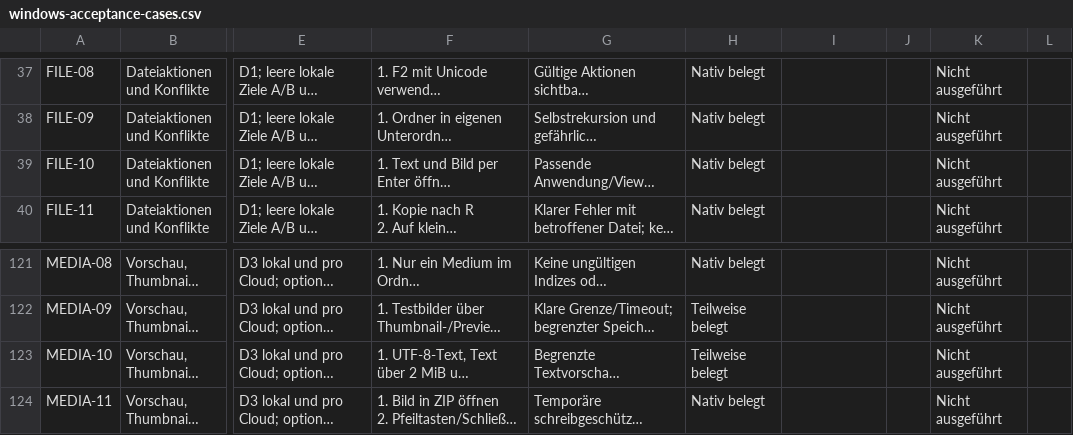
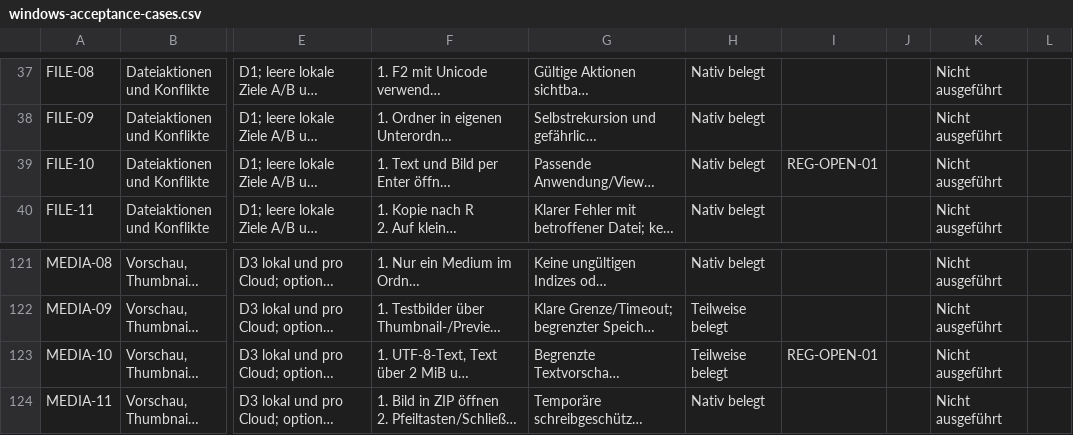
Before and after one commit to Niclas85/OpenCommander, a CSV file: docs/windows-acceptance-cases.csv, drawn as a sheet; only a part is shown, gaps mark what is left out; long unchanged cells end in …; the diff names each change by its address in the sheet, - before the commit and + after, or states it on an @@ line.

```diff
--- a/docs/windows-acceptance-cases.csv
+++ b/docs/windows-acceptance-cases.csv
-I39: (empty)
+I39: REG-OPEN-01
-I123: (empty)
+I123: REG-OPEN-01
```
Also changed, not shown: 3 other files.
